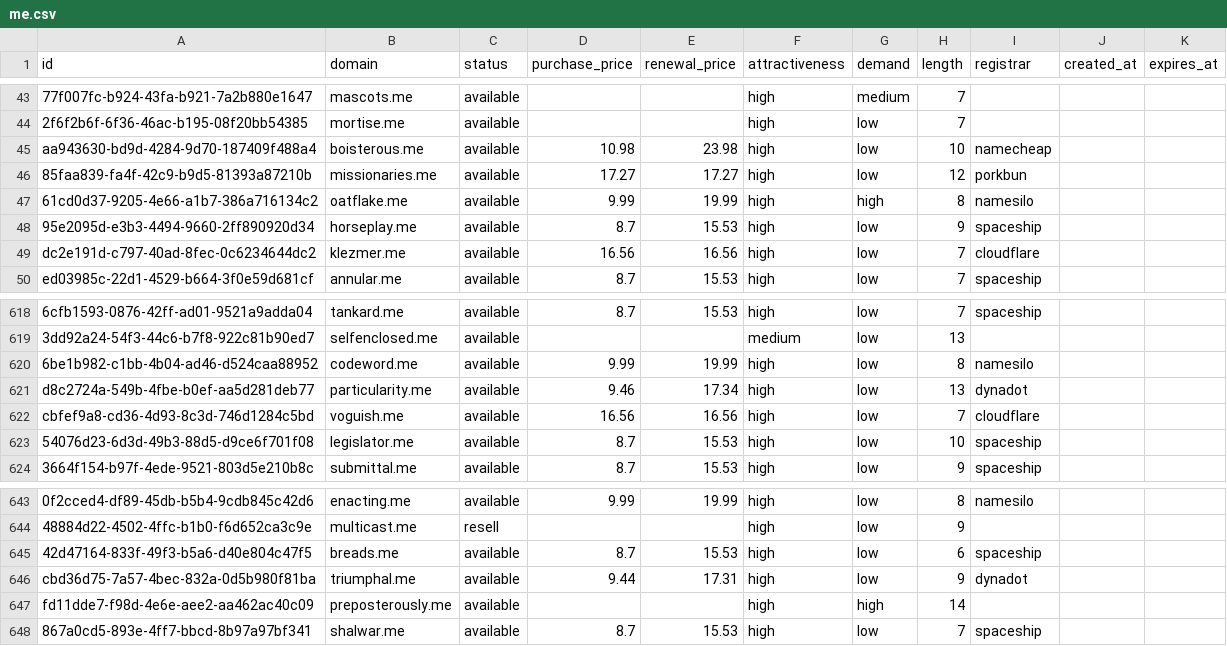
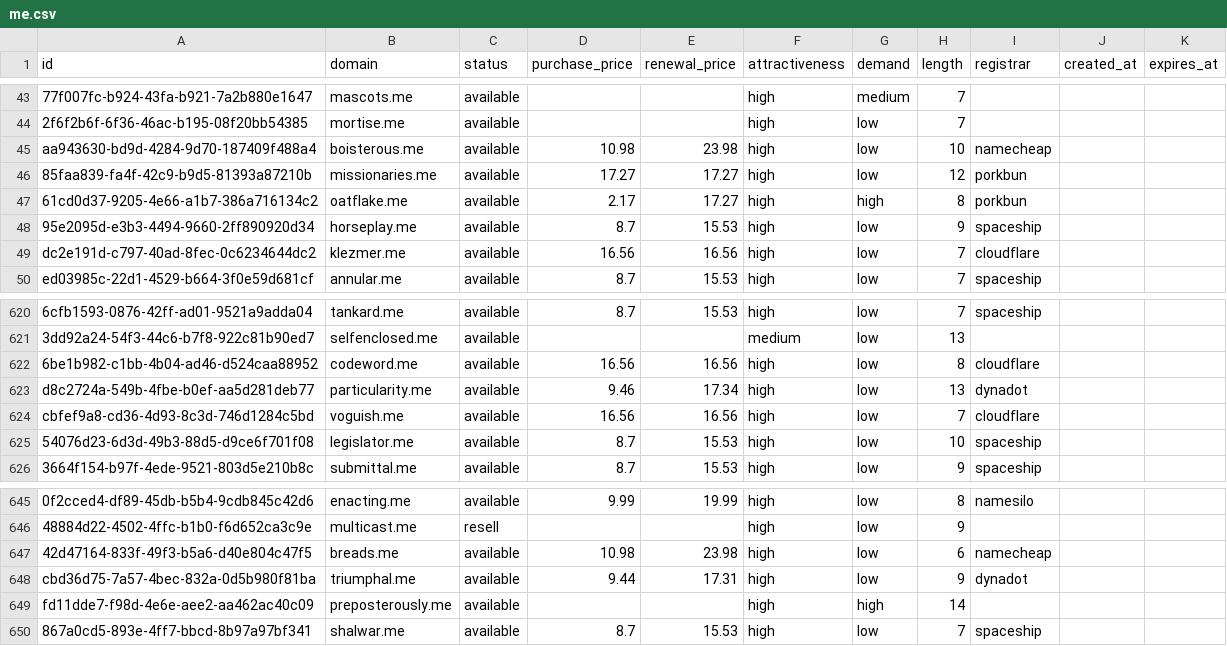
Before and after one commit to UniqueDomains/me-oneword-domains, a CSV file: me.csv, drawn as a sheet; only a part is shown, gaps mark what is left out; addresses are those after the commit; the diff covers the shown part only; the diff names each change by its address in the sheet, - before the commit and + after, or states it on an @@ line.

```diff
--- a/me.csv
+++ b/me.csv
-D47 (purchase_price): 9.99
+D47 (purchase_price): 2.17
-E47 (renewal_price): 19.99
+E47 (renewal_price): 17.27
-I47 (registrar): namesilo
+I47 (registrar): porkbun
-D622 (purchase_price): 9.99
+D622 (purchase_price): 16.56
-E622 (renewal_price): 19.99
+E622 (renewal_price): 16.56
-I622 (registrar): namesilo
+I622 (registrar): cloudflare
-D647 (purchase_price): 8.7
+D647 (purchase_price): 10.98
-E647 (renewal_price): 15.53
+E647 (renewal_price): 23.98
-I647 (registrar): spaceship
+I647 (registrar): namecheap
```
Also changed, not shown: 7 added rows and 7 removed rows elsewhere in this file, 5 other files.
